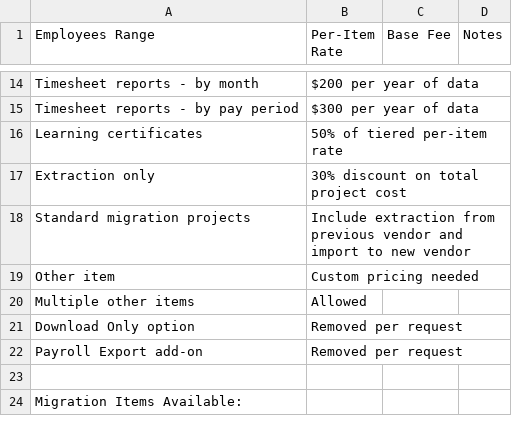
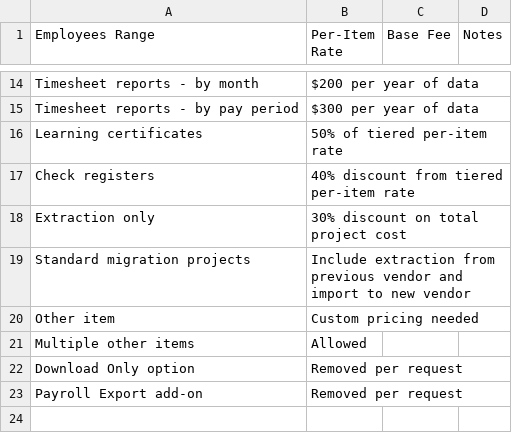
Before and after one commit to myaibotlex-ship-it/calibrate-data-services, a CSV file: Pricing_Table_Data_Migration.csv, drawn as a sheet; only a part is shown, gaps mark what is left out; the shorter side is filled out with more unchanged rows.

Commit message:
Discount check registers pricing

```diff
--- a/Pricing_Table_Data_Migration.csv
+++ b/Pricing_Table_Data_Migration.csv
@@ -16,2 +16,3 @@ Timesheet reports - by pay period,"$300 per year of data",
 Learning certificates,50% of tiered per-item rate,
+Check registers,40% discount from tiered per-item rate,
 Extraction only,30% discount on total project cost,
```
Also changed, not shown: 1 other file.
